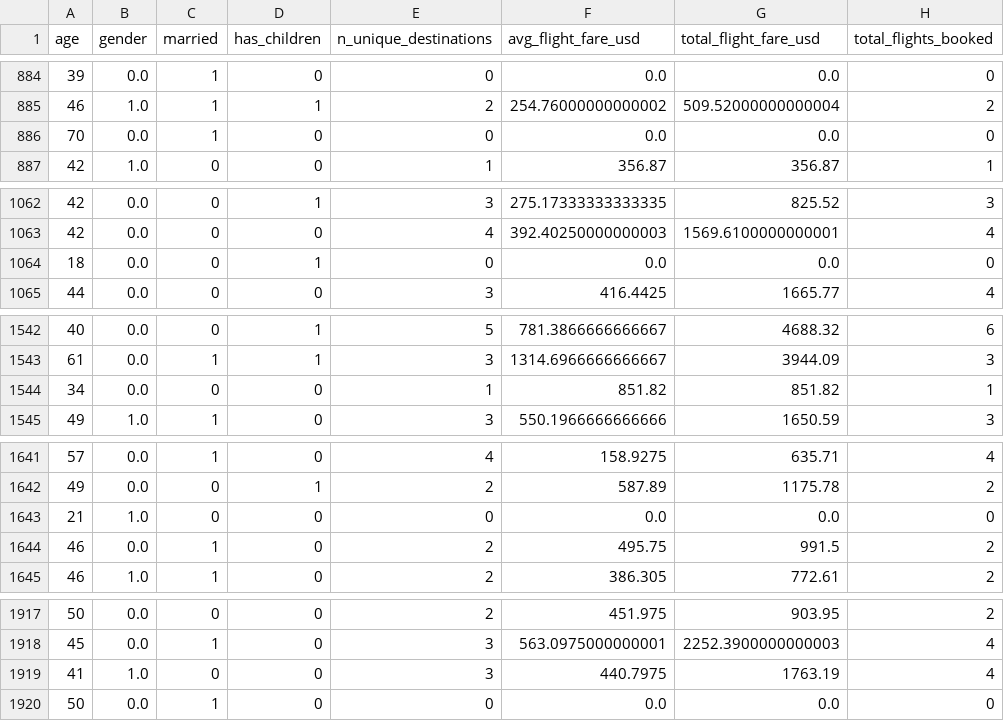
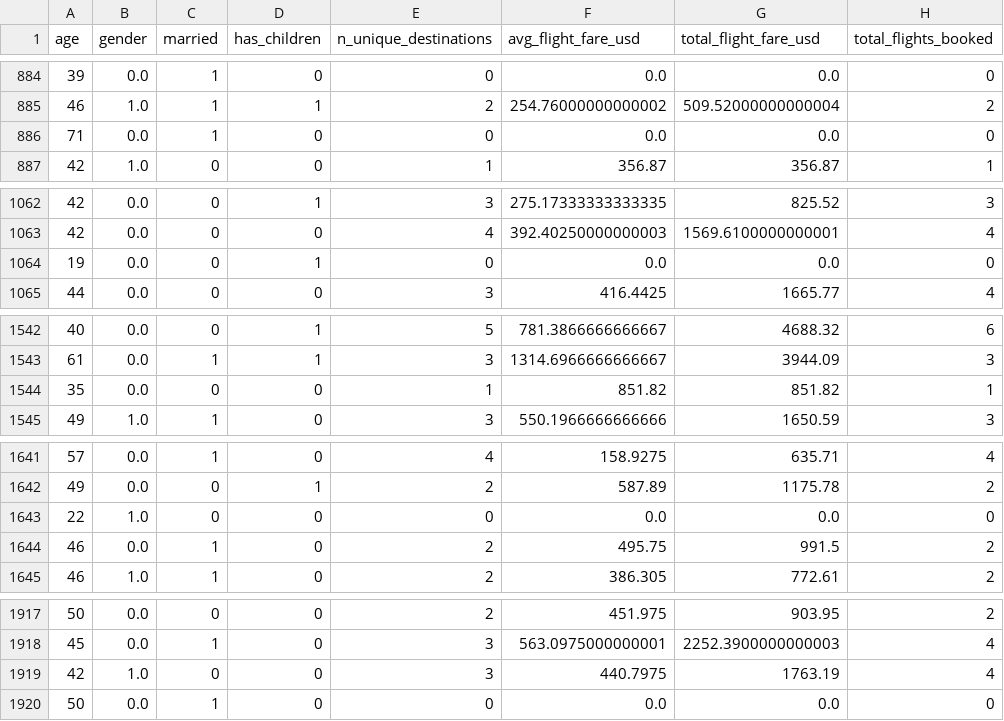
Before and after one commit to 42kiko/traveltide, a CSV file: report/features_with_clusters.csv, drawn as a sheet; only a part is shown, gaps mark what is left out; the diff covers the shown part only; the diff names each change by its address in the sheet, - before the commit and + after, or states it on an @@ line.

```diff
--- a/report/features_with_clusters.csv
+++ b/report/features_with_clusters.csv
-A886 (age): 70
+A886 (age): 71
-A1064 (age): 18
+A1064 (age): 19
-A1544 (age): 34
+A1544 (age): 35
-A1643 (age): 21
+A1643 (age): 22
-A1919 (age): 41
+A1919 (age): 42
```
Also changed, not shown: 1 added row, 1 removed row and 14 edited cells elsewhere in this file, report/cluster_profiles_with_perks.csv, report/summary_clusters.csv, 12 other files.
